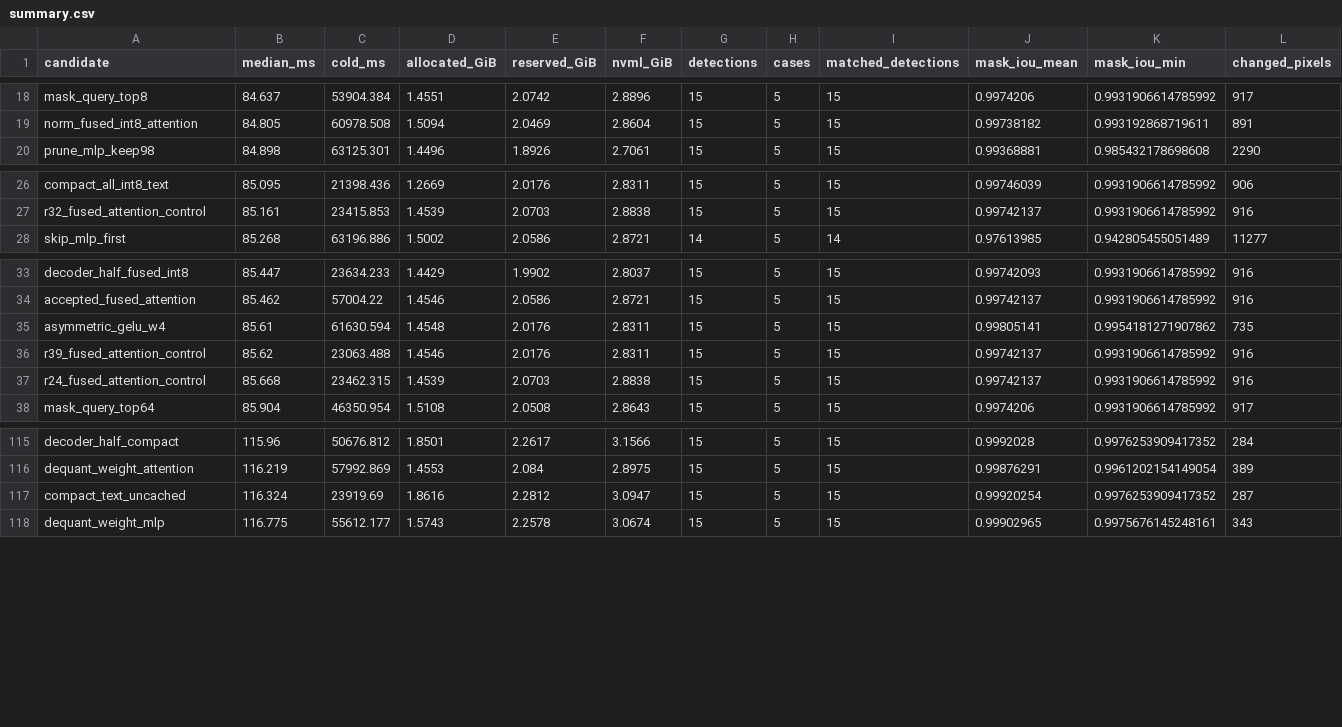
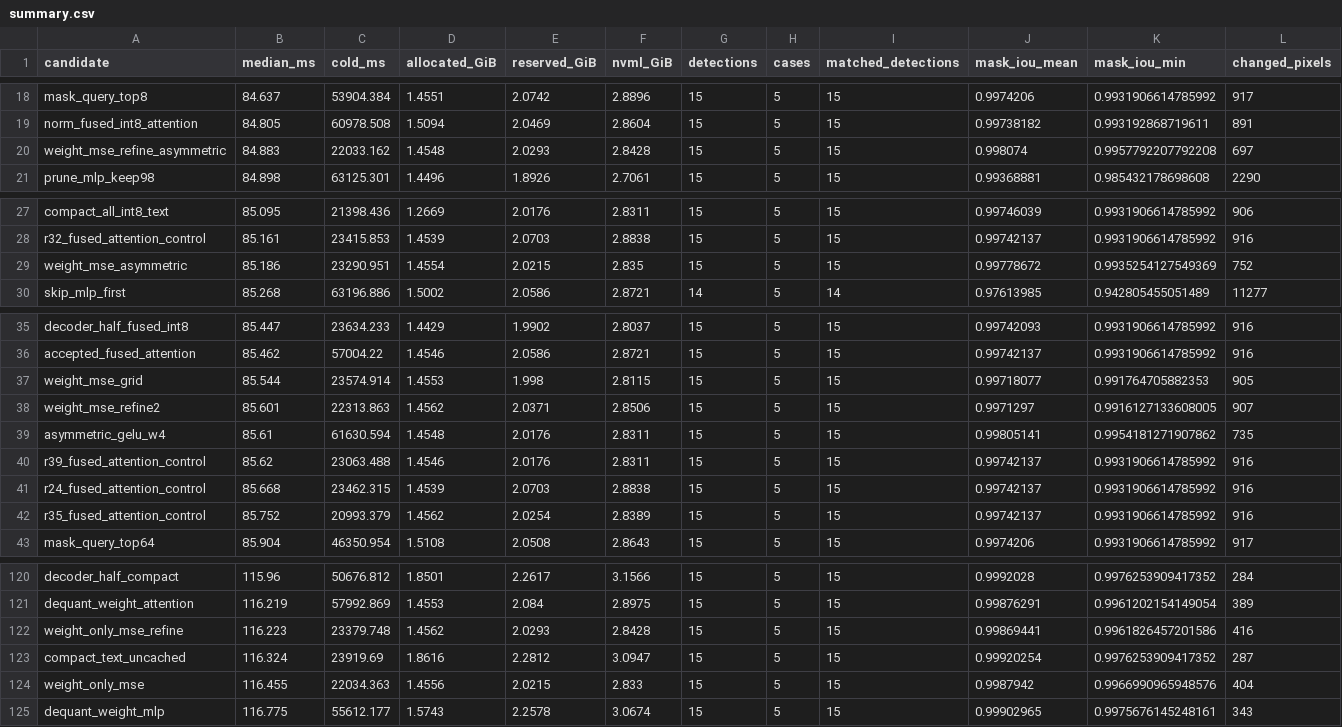
Before and after one commit to nusu-github/sam3-turing, a CSV file: experiments/results/summary.csv, drawn as a sheet; only a part is shown, gaps mark what is left out; rows hold the shown columns only; the diff names each change by its address in the sheet, - before the commit and + after, or states it on an @@ line.

Commit message:
Record weight scale optimization and prepare bias correction candidates

```diff
--- a/experiments/results/summary.csv
+++ b/experiments/results/summary.csv
+row 20: weight_mse_refine_asymmetric | 84.883 | 22033.162 | 1.4548 | 2.0293 | 2.8428 | 15 | 5 | 15 | 0.998074 | 0.9957792207792208 | 697
+row 29: weight_mse_asymmetric | 85.186 | 23290.951 | 1.4554 | 2.0215 | 2.835 | 15 | 5 | 15 | 0.99778672 | 0.9935254127549369 | 752
+row 37: weight_mse_grid | 85.544 | 23574.914 | 1.4553 | 1.998 | 2.8115 | 15 | 5 | 15 | 0.99718077 | 0.991764705882353 | 905
+row 38: weight_mse_refine2 | 85.601 | 22313.863 | 1.4562 | 2.0371 | 2.8506 | 15 | 5 | 15 | 0.9971297 | 0.9916127133608005 | 907
+row 42: r35_fused_attention_control | 85.752 | 20993.379 | 1.4562 | 2.0254 | 2.8389 | 15 | 5 | 15 | 0.99742137 | 0.9931906614785992 | 916
+row 122: weight_only_mse_refine | 116.223 | 23379.748 | 1.4562 | 2.0293 | 2.8428 | 15 | 5 | 15 | 0.99869441 | 0.9961826457201586 | 416
+row 124: weight_only_mse | 116.455 | 22034.363 | 1.4556 | 2.0215 | 2.833 | 15 | 5 | 15 | 0.9987942 | 0.9966990965948576 | 404
```
Also changed, not shown: 17 other files.
